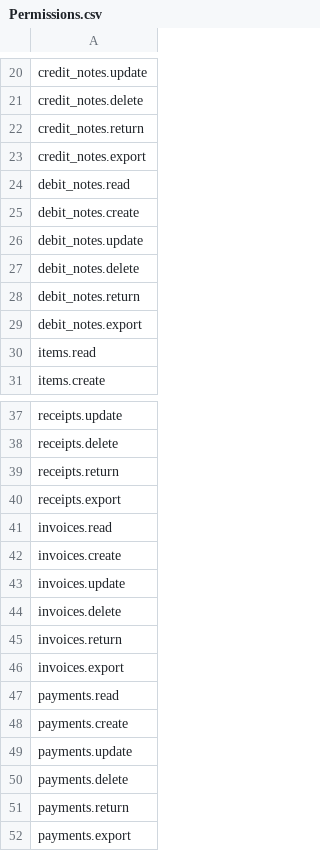
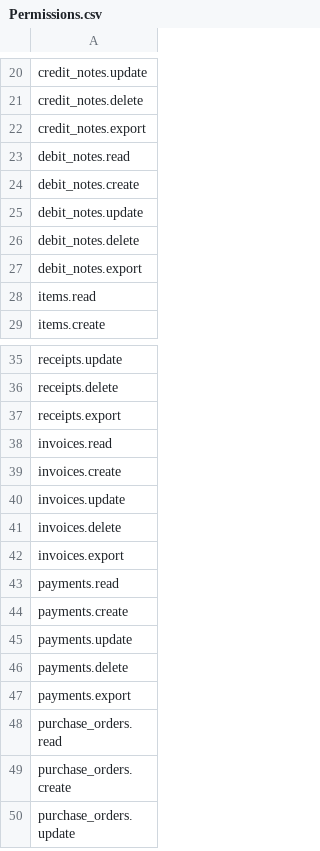
Before and after one commit to Yellow953/Elma, a CSV file: database/data/Permissions.csv, drawn as a sheet; only a part is shown, gaps mark what is left out; the shorter side is filled out with more unchanged rows.

```diff
--- a/database/data/Permissions.csv
+++ b/database/data/Permissions.csv
@@ -21,3 +21,2 @@ credit_notes.update,
 credit_notes.delete,
-credit_notes.return,
 credit_notes.export,
@@ -27,3 +26,2 @@ debit_notes.update,
 debit_notes.delete,
-debit_notes.return,
 debit_notes.export,
@@ -38,3 +36,2 @@ receipts.update,
 receipts.delete,
-receipts.return,
 receipts.export,
@@ -44,3 +41,2 @@ invoices.update,
 invoices.delete,
-invoices.return,
 invoices.export,
@@ -50,3 +46,2 @@ payments.update,
 payments.delete,
-payments.return,
 payments.export,
```
Also changed, not shown: database/data/SearchRoutes.csv, 18 other files.
